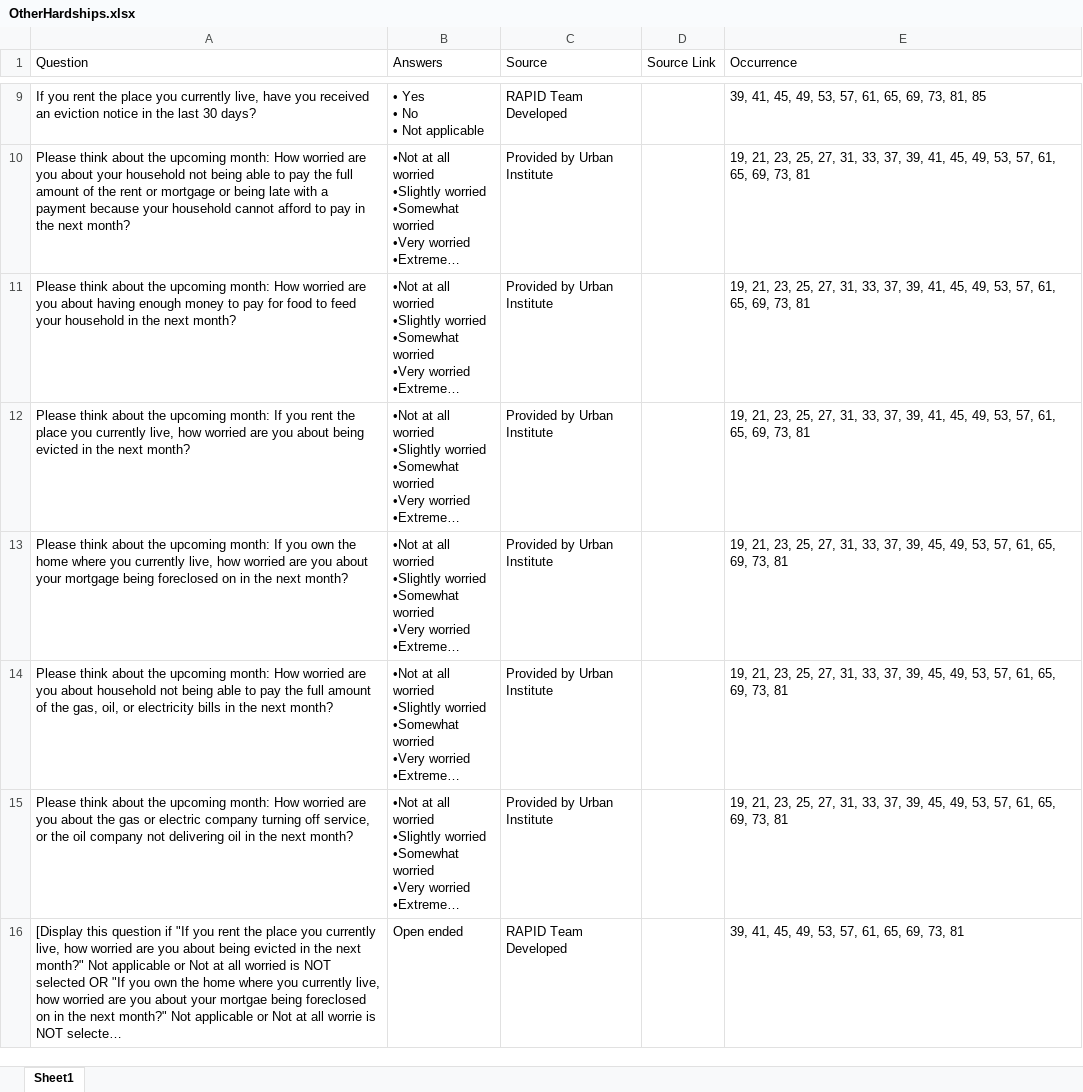
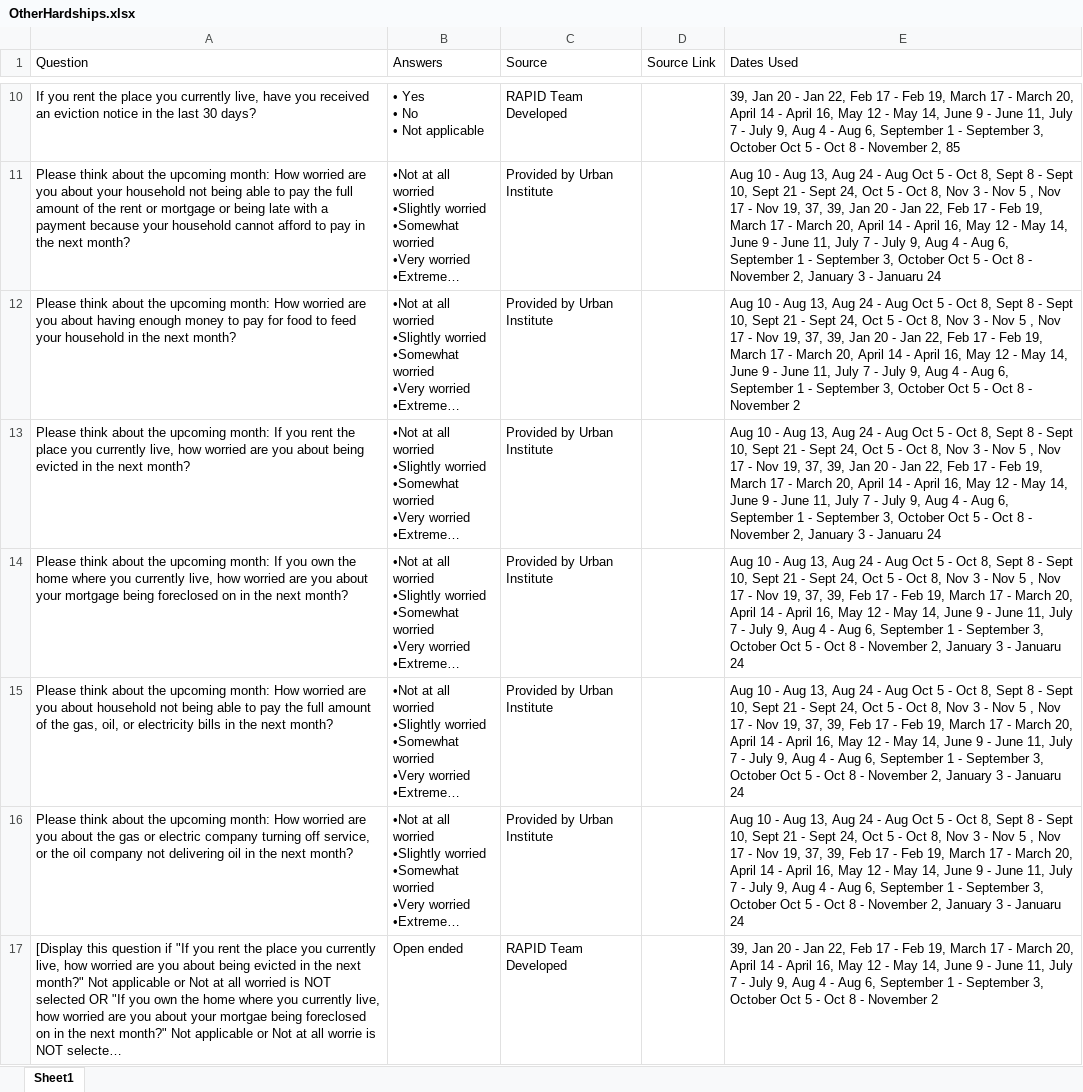
Before and after one commit to uorapid/RAPIDQB, an Excel workbook: Data/OtherHardships.xlsx, sheet Sheet1, drawn as a sheet; only a part is shown, gaps mark what is left out; long unchanged cells end in …; values as stored, in another font and other column widths than the file's, no borders; addresses are those after the commit; the diff covers the shown part only; the diff names each change by its address in the sheet, - before the commit and + after, or states it on an @@ line.

```diff
--- a/Data/OtherHardships.xlsx (sheet Sheet1)
+++ b/Data/OtherHardships.xlsx (sheet Sheet1)
-E1: Occurrence
+E1: Dates Used
-E10 (Dates Used): 39, 41, 45, 49, 53, 57, 61, 65, 69, 73, 81, 85
+E10 (Dates Used): 39, Jan 20 - Jan 22, Feb 17 - Feb 19, March 17 - March 20, April 14 - April 16, May 12 - May 14, June 9 - June 11, July 7 - July 9, Aug 4 - Aug 6, September 1 - September 3, October Oct 5 - Oct 8 - November 2, 85
-E11 (Dates Used): 19, 21, 23, 25, 27, 31, 33, 37, 39, 41, 45, 49, 53, 57, 61, 65, 69, 73, 81
+E11 (Dates Used): Aug 10 - Aug 13, Aug 24 - Aug Oct 5 - Oct 8, Sept 8 - Sept 10, Sept 21 - Sept 24, Oct 5 - Oct 8, Nov 3 - Nov 5 , Nov 17 - Nov 19, 37, 39, Jan 20 - Jan 22, Feb 17 - Feb 19, March 17 - March 20, April 14 - April 16, May 12 - May 14, June 9 - June 11, July 7 - July 9, Aug 4 - Aug 6, September 1 - September 3, October Oct 5 - Oct 8 - November 2, January 3 - Januaru 24
-E12 (Dates Used): 19, 21, 23, 25, 27, 31, 33, 37, 39, 41, 45, 49, 53, 57, 61, 65, 69, 73, 81
+E12 (Dates Used): Aug 10 - Aug 13, Aug 24 - Aug Oct 5 - Oct 8, Sept 8 - Sept 10, Sept 21 - Sept 24, Oct 5 - Oct 8, Nov 3 - Nov 5 , Nov 17 - Nov 19, 37, 39, Jan 20 - Jan 22, Feb 17 - Feb 19, March 17 - March 20, April 14 - April 16, May 12 - May 14, June 9 - June 11, July 7 - July 9, Aug 4 - Aug 6, September 1 - September 3, October Oct 5 - Oct 8 - November 2
-E13 (Dates Used): 19, 21, 23, 25, 27, 31, 33, 37, 39, 41, 45, 49, 53, 57, 61, 65, 69, 73, 81
+E13 (Dates Used): Aug 10 - Aug 13, Aug 24 - Aug Oct 5 - Oct 8, Sept 8 - Sept 10, Sept 21 - Sept 24, Oct 5 - Oct 8, Nov 3 - Nov 5 , Nov 17 - Nov 19, 37, 39, Jan 20 - Jan 22, Feb 17 - Feb 19, March 17 - March 20, April 14 - April 16, May 12 - May 14, June 9 - June 11, July 7 - July 9, Aug 4 - Aug 6, September 1 - September 3, October Oct 5 - Oct 8 - November 2, January 3 - Januaru 24
-E14:E16 (Dates Used): 19, 21, 23, 25, 27, 31, 33, 37, 39, 45, 49, 53, 57, 61, 65, 69, 73, 81
+E14:E16 (Dates Used): Aug 10 - Aug 13, Aug 24 - Aug Oct 5 - Oct 8, Sept 8 - Sept 10, Sept 21 - Sept 24, Oct 5 - Oct 8, Nov 3 - Nov 5 , Nov 17 - Nov 19, 37, 39, Feb 17 - Feb 19, March 17 - March 20, April 14 - April 16, May 12 - May 14, June 9 - June 11, July 7 - July 9, Aug 4 - Aug 6, September 1 - September 3, October Oct 5 - Oct 8 - November 2, January 3 - Januaru 24
-E17 (Dates Used): 39, 41, 45, 49, 53, 57, 61, 65, 69, 73, 81
+E17 (Dates Used): 39, Jan 20 - Jan 22, Feb 17 - Feb 19, March 17 - March 20, April 14 - April 16, May 12 - May 14, June 9 - June 11, July 7 - July 9, Aug 4 - Aug 6, September 1 - September 3, October Oct 5 - Oct 8 - November 2
```
Also changed, not shown: 1 added row and 7 edited cells elsewhere in this sheet, Data/ChildTaxCredit.xlsx, Data/EmploymentModule.xlsx, 20 other files.
